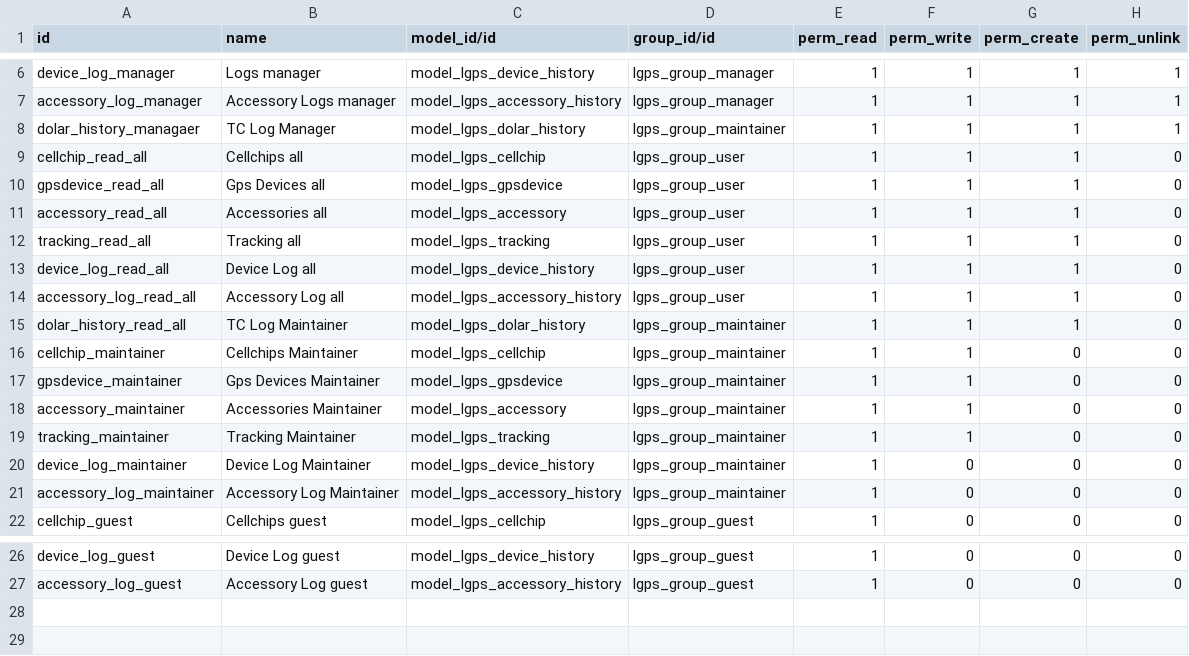
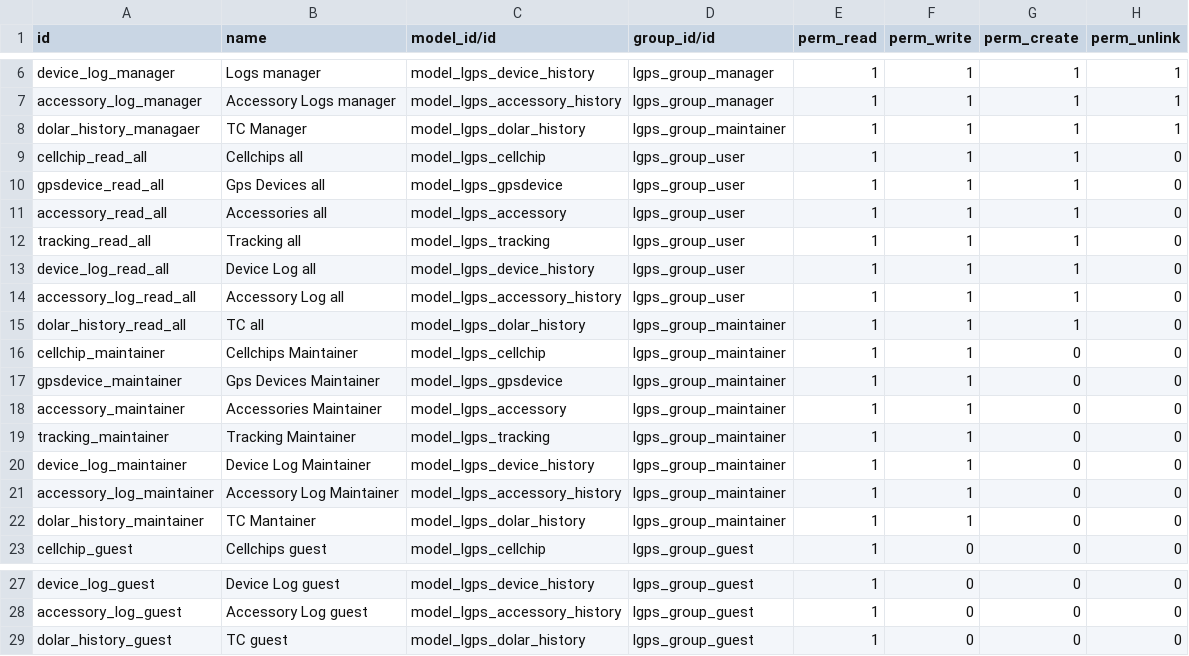
Before and after one commit to intralix/lgps, a CSV file: lgps/security/ir.model.access.csv, drawn as a sheet; only a part is shown, gaps mark what is left out.

Commit message:
Added security rules

```diff
--- a/lgps/security/ir.model.access.csv
+++ b/lgps/security/ir.model.access.csv
@@ -7,3 +7,3 @@ device_log_manager,Logs manager,model_lgps_device_history,lgps_group_manager,1,1
 accessory_log_manager,Accessory Logs manager,model_lgps_accessory_history,lgps_group_manager,1,1,1,1
-dolar_history_managaer,TC Log Manager,model_lgps_dolar_history,lgps_group_maintainer,1,1,1,1
+dolar_history_managaer,TC Manager,model_lgps_dolar_history,lgps_group_maintainer,1,1,1,1
 cellchip_read_all,Cellchips all,model_lgps_cellchip,lgps_group_user,1,1,1,0
@@ -14,3 +14,3 @@ device_log_read_all,Device Log all,model_lgps_device_history,lgps_group_user,1,1
 accessory_log_read_all,Accessory Log all,model_lgps_accessory_history,lgps_group_user,1,1,1,0
-dolar_history_read_all,TC Log Maintainer,model_lgps_dolar_history,lgps_group_maintainer,1,1,1,0
+dolar_history_read_all,TC all,model_lgps_dolar_history,lgps_group_maintainer,1,1,1,0
 cellchip_maintainer,Cellchips Maintainer,model_lgps_cellchip,lgps_group_maintainer,1,1,0,0
@@ -19,4 +19,5 @@ accessory_maintainer,Accessories Maintainer,model_lgps_accessory,lgps_group_main
 tracking_maintainer,Tracking Maintainer,model_lgps_tracking,lgps_group_maintainer,1,1,0,0
-device_log_maintainer,Device Log Maintainer,model_lgps_device_history,lgps_group_maintainer,1,0,0,0
-accessory_log_maintainer,Accessory Log Maintainer,model_lgps_accessory_history,lgps_group_maintainer,1,0,0,0
+device_log_maintainer,Device Log Maintainer,model_lgps_device_history,lgps_group_maintainer,1,1,0,0
+accessory_log_maintainer,Accessory Log Maintainer,model_lgps_accessory_history,lgps_group_maintainer,1,1,0,0
+dolar_history_maintainer,TC Mantainer,model_lgps_dolar_history,lgps_group_maintainer,1,1,0,0
 cellchip_guest,Cellchips guest,model_lgps_cellchip,lgps_group_guest,1,0,0,0
@@ -27 +28,2 @@ device_log_guest,Device Log guest,model_lgps_device_history,lgps_group_guest,1,0
 accessory_log_guest,Accessory Log guest,model_lgps_accessory_history,lgps_group_guest,1,0,0,0
+dolar_history_guest,TC guest,model_lgps_dolar_history,lgps_group_guest,1,0,0,0
```
Also changed, not shown: 1 other file.
